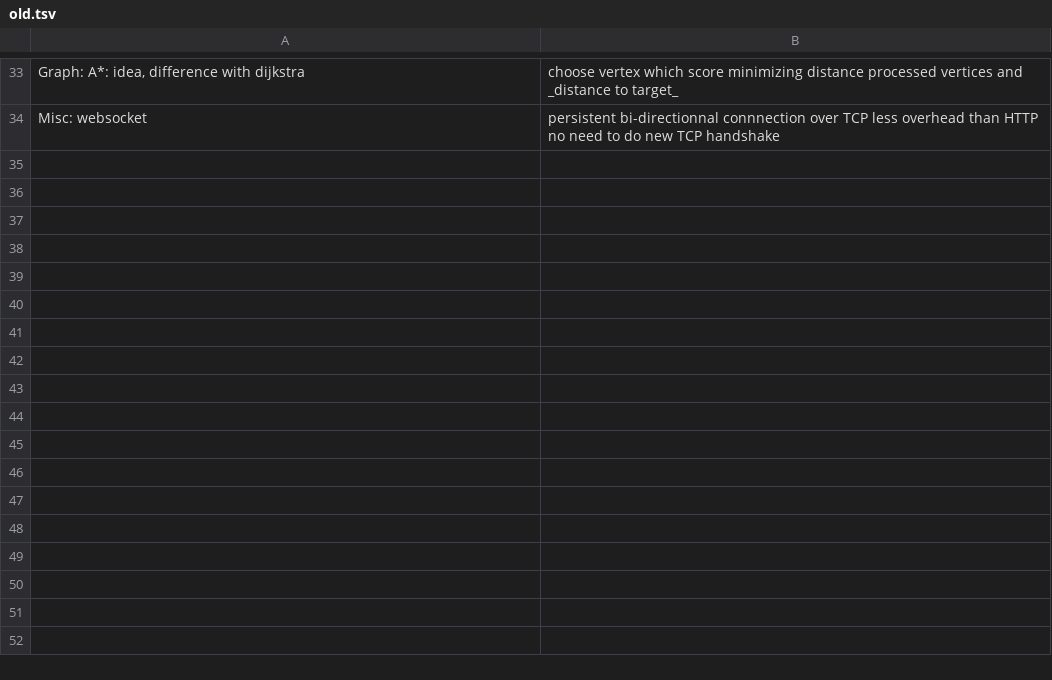
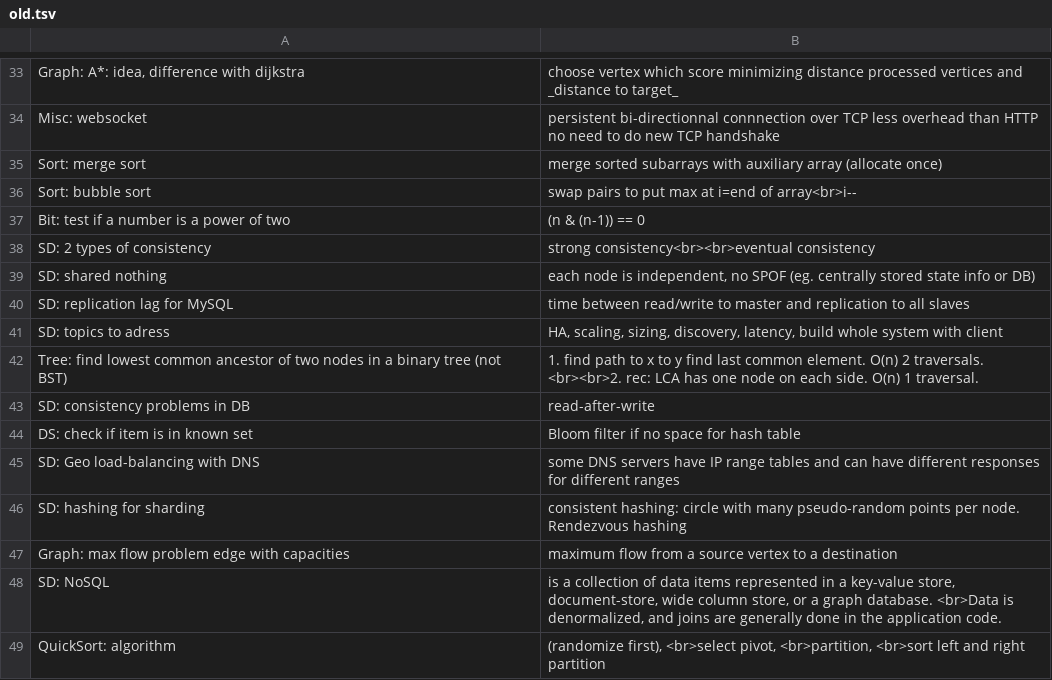
Before and after one commit to mirabl/j, a TSV file: anki/old.tsv, drawn as a sheet; only a part is shown, gaps mark what is left out.

```diff
--- a/anki/old.tsv
+++ b/anki/old.tsv
@@ -34 +34,16 @@ Graph: A*: idea, difference with dijkstra	choose vertex which score minimizing d
 Misc: websocket	persistent bi-directionnal connnection over TCP less overhead than HTTP no need to do new TCP handshake
+Sort: merge sort	merge sorted subarrays with auxiliary array (allocate once)
+Sort: bubble sort	swap pairs to put max at i=end of array<br>i--
+Bit: test if a number is a power of two	(n & (n-1)) == 0
+SD: 2 types of consistency	strong consistency<br><br>eventual consistency
+SD: shared nothing	each node is independent, no SPOF (eg. centrally stored state info or DB)
+SD: replication lag for MySQL	time between read/write to master and replication to all slaves
+SD: topics to adress	HA, scaling, sizing, discovery, latency, build whole system with client
+Tree: find lowest common ancestor of two nodes in a binary tree (not BST)	1. find path to x to y find last common element. O(n) 2 traversals. <br><br>2. rec: LCA has one node on each side. O(n) 1 traversal.
+SD: consistency problems in DB	read-after-write
+DS: check if item is in known set	Bloom filter if no space for hash table
+SD: Geo load-balancing with DNS	some DNS servers have IP range tables and can have different responses for different ranges
+SD: hashing for sharding	consistent hashing: circle with many pseudo-random points per node. Rendezvous hashing
+Graph: max flow problem edge with capacities	 maximum flow from a source vertex to a destination
+SD: NoSQL	 is a collection of data items represented in a key-value store, document-store, wide column store, or a graph database. <br>Data is denormalized, and joins are generally done in the application code.
+QuickSort: algorithm	(randomize first), <br>select pivot, <br>partition, <br>sort left and right partition
```
Also changed, not shown: anki/all-1.tsv, anki/all-2.tsv, 1 other file.
